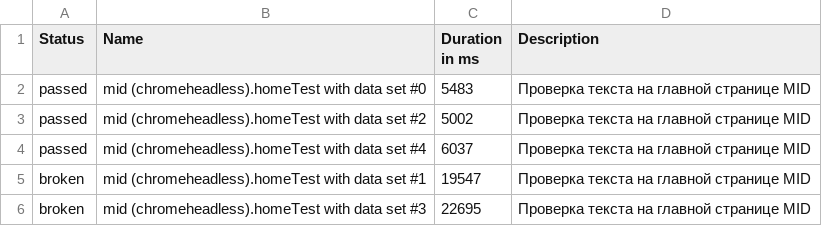
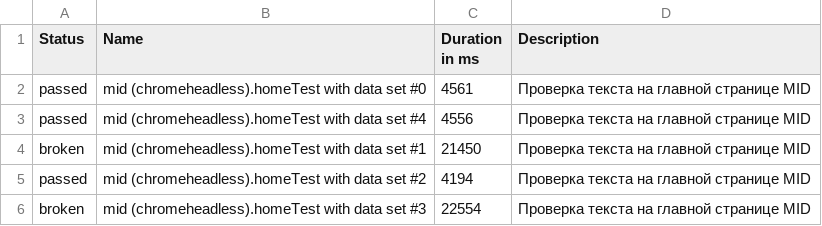
Before and after one commit to johndoetestexample2018/johndoetestexample2018.github.io, a CSV file: data/suites.csv, drawn as a sheet.

```diff
--- a/data/suites.csv
+++ b/data/suites.csv
@@ -1,6 +1,6 @@
 "Status","Name","Duration in ms","Description"
-"passed","mid (chromeheadless).homeTest with data set #0","5483","Проверка текста на главной странице MID"
-"passed","mid (chromeheadless).homeTest with data set #2","5002","Проверка текста на главной странице MID"
-"passed","mid (chromeheadless).homeTest with data set #4","6037","Проверка текста на главной странице MID"
-"broken","mid (chromeheadless).homeTest with data set #1","19547","Проверка текста на главной странице MID"
-"broken","mid (chromeheadless).homeTest with data set #3","22695","Проверка текста на главной странице MID"
+"passed","mid (chromeheadless).homeTest with data set #0","4561","Проверка текста на главной странице MID"
+"passed","mid (chromeheadless).homeTest with data set #4","4556","Проверка текста на главной странице MID"
+"broken","mid (chromeheadless).homeTest with data set #1","21450","Проверка текста на главной странице MID"
+"passed","mid (chromeheadless).homeTest with data set #2","4194","Проверка текста на главной странице MID"
+"broken","mid (chromeheadless).homeTest with data set #3","22554","Проверка текста на главной странице MID"
```
Also changed, not shown: 35 other files.
